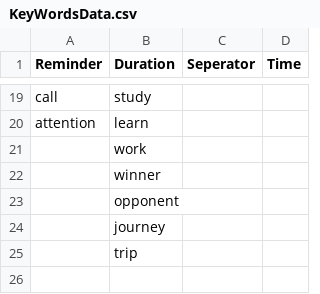
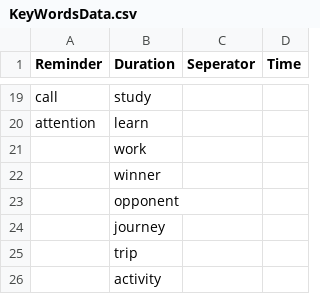
Before and after one commit to AllanKoder/NLP-Calendar, a CSV file: KeyWordsData.csv, drawn as a sheet; only a part is shown, gaps mark what is left out; the diff names each change by its address in the sheet, - before the commit and + after, or states it on an @@ line.

Commit message:
added map to data with the dates

```diff
--- a/KeyWordsData.csv
+++ b/KeyWordsData.csv
+row 26:  | activity
```
Also changed, not shown: 5 other files.
